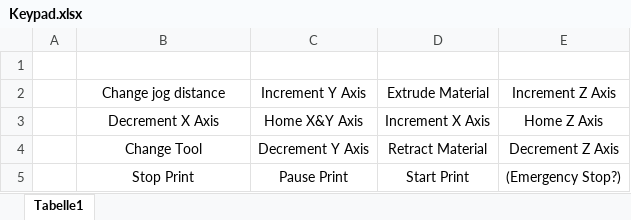
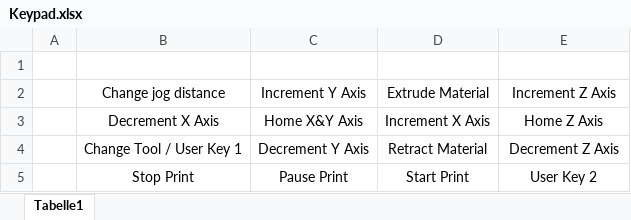
Before and after one commit to pkElectronics/OctoPrint-Octoremote, an Excel workbook: doku/Keypad.xlsx, sheet Tabelle1, drawn as a sheet; values as stored, in another font and other column widths than the file's, no borders; the diff names each change by its address in the sheet, - before the commit and + after, or states it on an @@ line.

```diff
--- a/doku/Keypad.xlsx (sheet Tabelle1)
+++ b/doku/Keypad.xlsx (sheet Tabelle1)
-B4 (Change jog distance): Change Tool
+B4 (Change jog distance): Change Tool / User Key 1
-E5 (Increment Z Axis): (Emergency Stop?)
+E5 (Increment Z Axis): User Key 2
```
Also changed, not shown: 4 other files.
